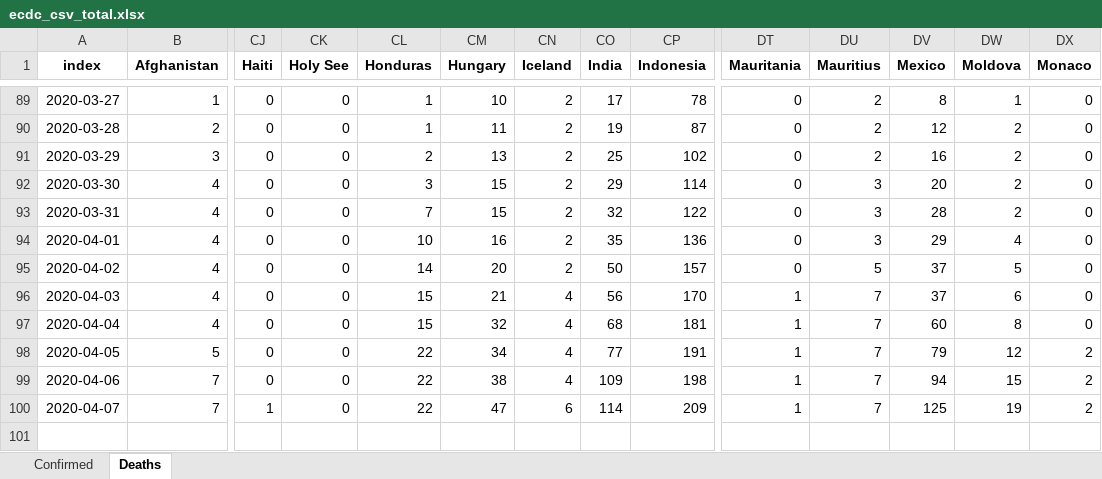
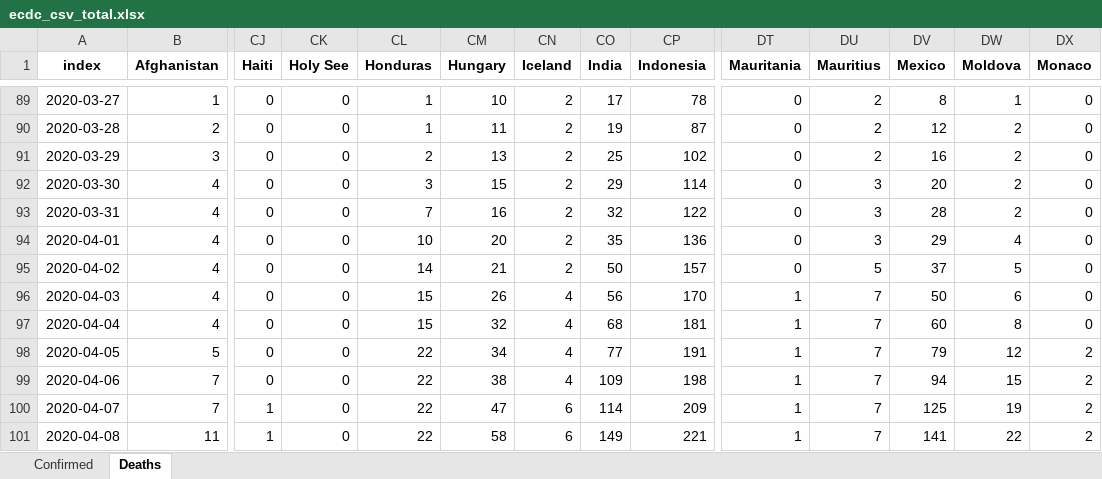
Before and after one commit to maisammusthafa/covid-19, an Excel workbook: ecdc_csv/data/ecdc_csv_total.xlsx, sheet Deaths, drawn as a sheet; only a part is shown, gaps mark what is left out; values as stored, in another font and other column widths than the file's, no borders; rows hold the shown columns only; the diff names each change by its address in the sheet, - before the commit and + after, or states it on an @@ line.

```diff
--- a/ecdc_csv/data/ecdc_csv_total.xlsx (sheet Deaths)
+++ b/ecdc_csv/data/ecdc_csv_total.xlsx (sheet Deaths)
-CM93 (Hungary): 15
+CM93 (Hungary): 16
-CM94 (Hungary): 16
+CM94 (Hungary): 20
-CM95 (Hungary): 20
+CM95 (Hungary): 21
-CM96 (Hungary): 21
+CM96 (Hungary): 26
-DV96 (Mexico): 37
+DV96 (Mexico): 50
+row 101: 2020-04-08 | 11 | 1 | 0 | 22 | 58 | 6 | 149 | 221 | 1 | 7 | 141 | 22 | 2
```
Also changed, not shown: sheet Confirmed, ecdc_csv/data/ecdc_csv_diff.xlsx, jhu_gis/data/jhu_gis_diff.xlsx, 5 other files.
